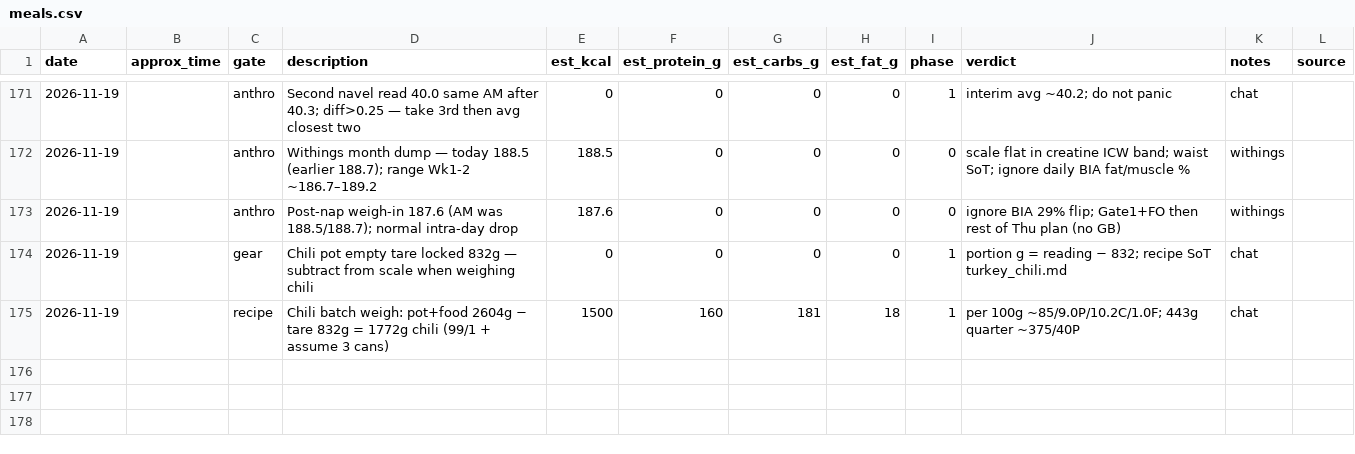
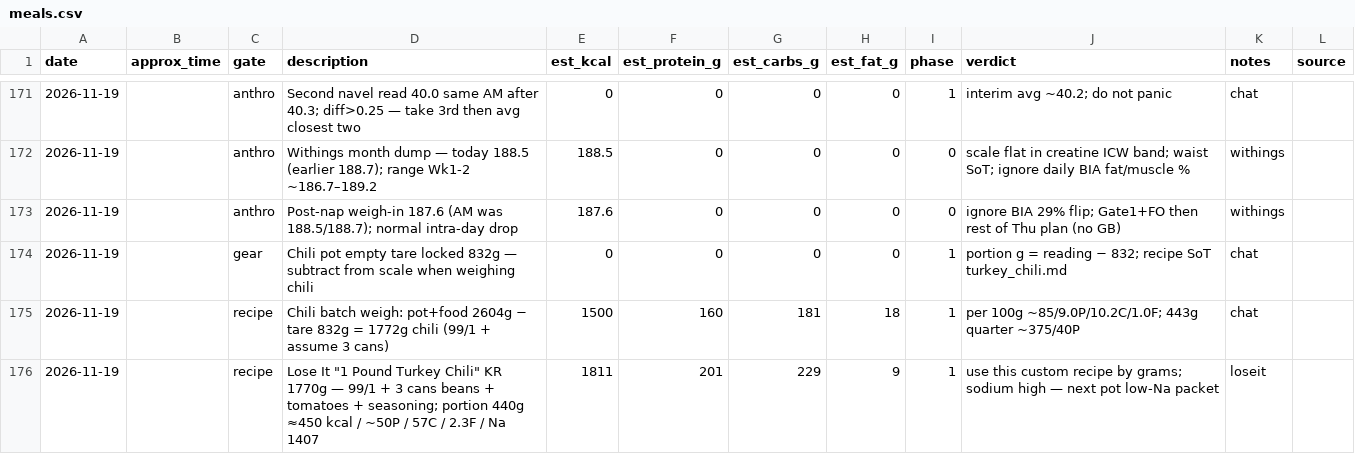
Before and after one commit to kay-rey/athlete-os, a CSV file: journal/meals.csv, drawn as a sheet; only a part is shown, gaps mark what is left out; the diff names each change by its address in the sheet, - before the commit and + after, or states it on an @@ line.

```diff
--- a/journal/meals.csv
+++ b/journal/meals.csv
+row 176: 2026-11-19 |  | recipe | Lose It "1 Pound Turkey Chili" KR 1770g — 99/1 + 3 cans beans + tomatoes + seasoning; portion 440g ≈450 kcal / ~50P / 57C / 2.3F / Na 1407 | 1811 | 201 | 229 | 9 | 1 | use this custom recipe by grams; sodium high — next pot low-Na packet | loseit
```
Also changed, not shown: 2 other files.
